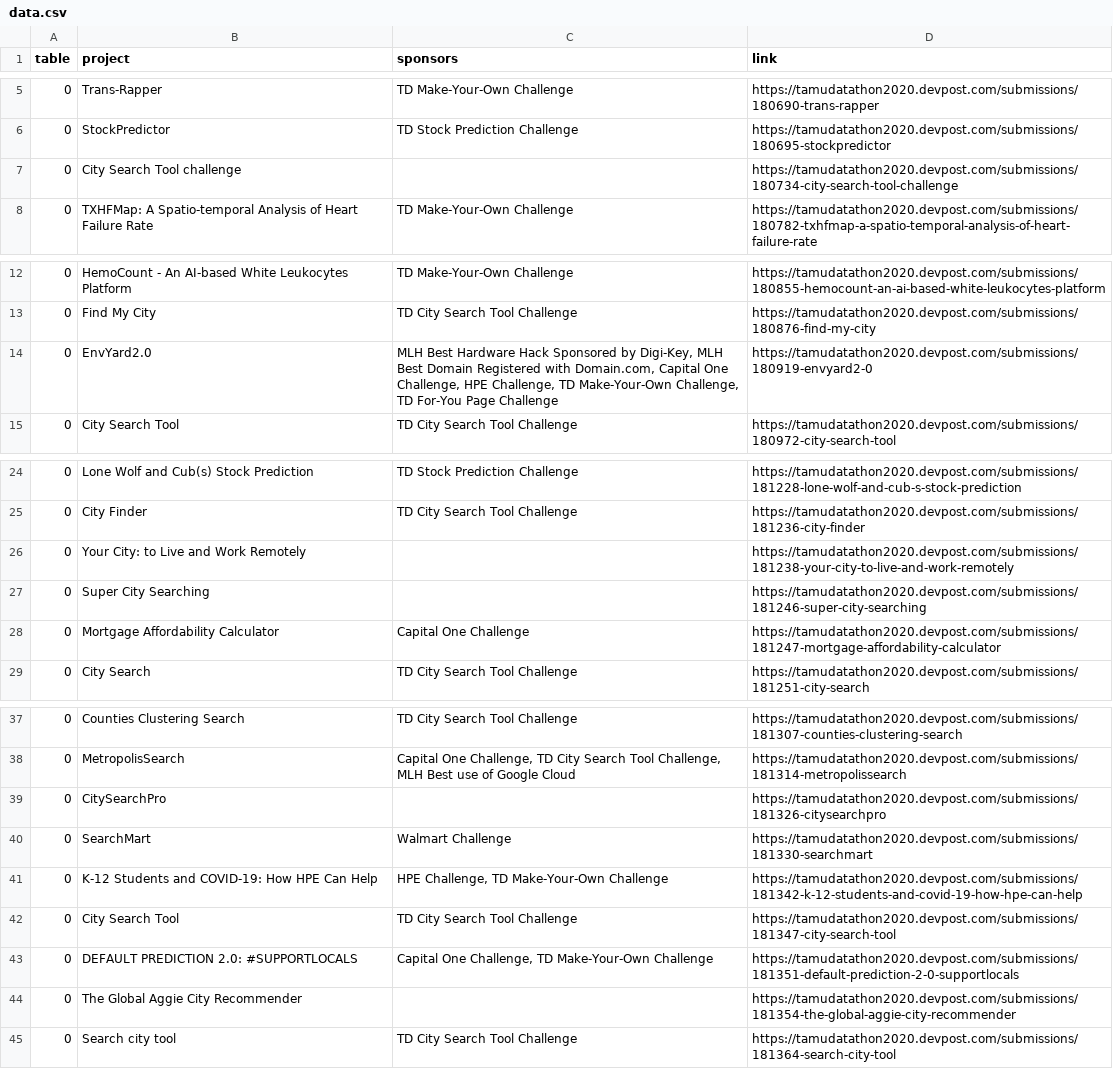
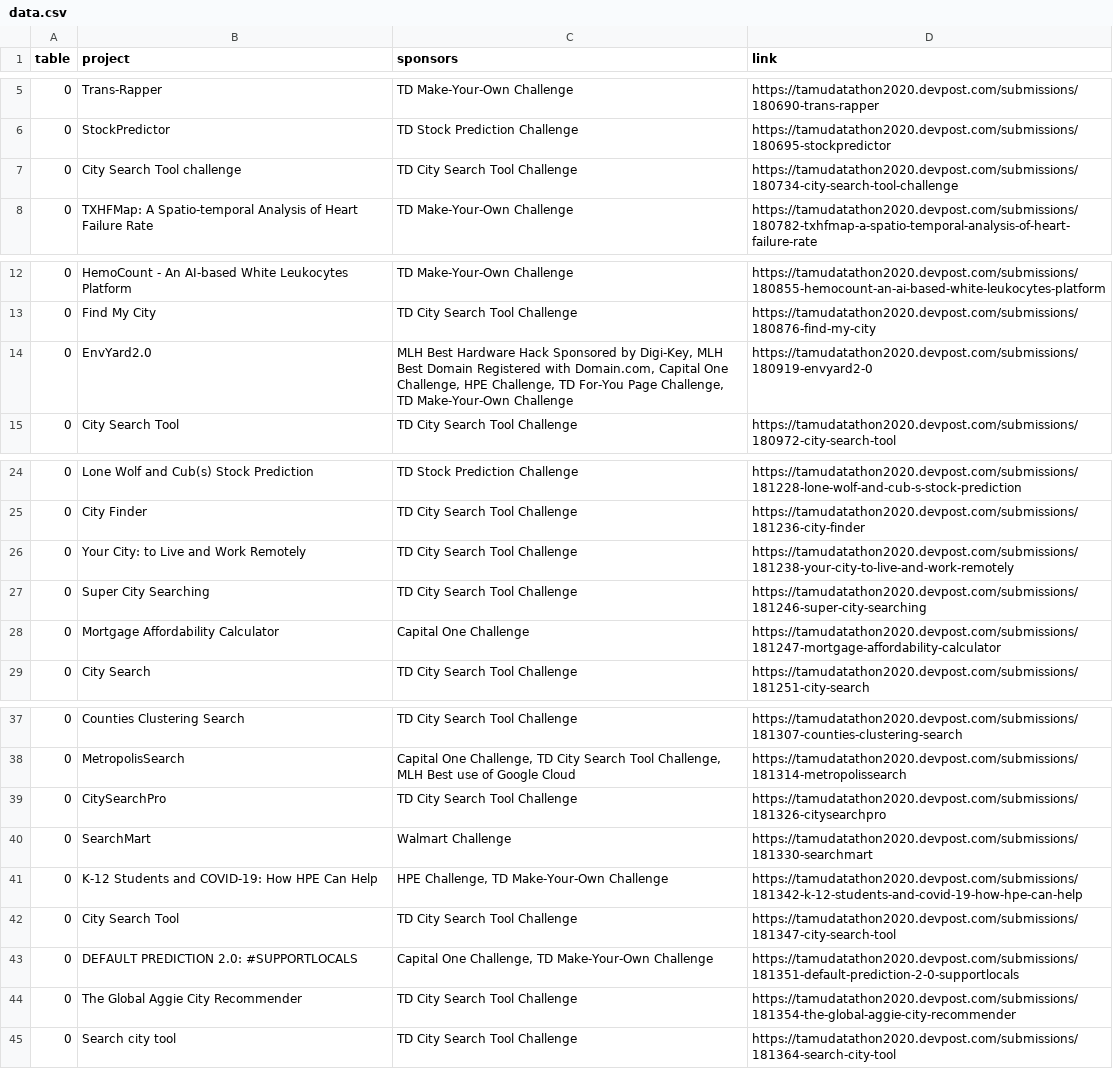
Before and after one commit to tamu-datathon-org/expo, a CSV file: data/data.csv, drawn as a sheet; only a part is shown, gaps mark what is left out; the diff covers the shown part only.

```diff
--- a/data/data.csv
+++ b/data/data.csv
@@ -6,3 +6,3 @@ table,project,sponsors,link
 0,StockPredictor,TD Stock Prediction Challenge,https://tamudatathon2020.devpost.com/submissions/180695-stockpredictor
-0,City Search Tool challenge,,https://tamudatathon2020.devpost.com/submissions/180734-city-search-tool-challenge
+0,City Search Tool challenge,TD City Search Tool Challenge,https://tamudatathon2020.devpost.com/submissions/180734-city-search-tool-challenge
 0,TXHFMap: A Spatio-temporal Analysis of Heart Failure Rate,TD Make-Your-Own Challenge,https://tamudatathon2020.devpost.com/submissions/180782-txhfmap-a-spatio-temporal-analysis-of-heart-failure-rate
@@ -13,3 +13,3 @@ table,project,sponsors,link
 0,Find My City,TD City Search Tool Challenge,https://tamudatathon2020.devpost.com/submissions/180876-find-my-city
-0,EnvYard2.0,"MLH Best Hardware Hack Sponsored by Digi-Key, MLH Best Domain Registered with Domain.com, Capital One Challenge, HPE Challenge, TD Make-Your-Own Challenge, TD For-You Page Challenge",https://tamudatathon2020.devpost.com/submissions/180919-envyard2-0
+0,EnvYard2.0,"MLH Best Hardware Hack Sponsored by Digi-Key, MLH Best Domain Registered with Domain.com, Capital One Challenge, HPE Challenge, TD For-You Page Challenge, TD Make-Your-Own Challenge",https://tamudatathon2020.devpost.com/submissions/180919-envyard2-0
 0,City Search Tool,TD City Search Tool Challenge,https://tamudatathon2020.devpost.com/submissions/180972-city-search-tool
@@ -25,4 +25,4 @@ table,project,sponsors,link
 0,City Finder,TD City Search Tool Challenge,https://tamudatathon2020.devpost.com/submissions/181236-city-finder
-0,Your City: to Live and Work Remotely,,https://tamudatathon2020.devpost.com/submissions/181238-your-city-to-live-and-work-remotely
-0,Super City Searching,,https://tamudatathon2020.devpost.com/submissions/181246-super-city-searching
+0,Your City: to Live and Work Remotely,TD City Search Tool Challenge,https://tamudatathon2020.devpost.com/submissions/181238-your-city-to-live-and-work-remotely
+0,Super City Searching,TD City Search Tool Challenge,https://tamudatathon2020.devpost.com/submissions/181246-super-city-searching
 0,Mortgage Affordability Calculator,Capital One Challenge,https://tamudatathon2020.devpost.com/submissions/181247-mortgage-affordability-calculator
@@ -38,3 +38,3 @@ table,project,sponsors,link
 0,MetropolisSearch,"Capital One Challenge, TD City Search Tool Challenge, MLH Best use of Google Cloud",https://tamudatathon2020.devpost.com/submissions/181314-metropolissearch
-0,CitySearchPro,,https://tamudatathon2020.devpost.com/submissions/181326-citysearchpro
+0,CitySearchPro,TD City Search Tool Challenge,https://tamudatathon2020.devpost.com/submissions/181326-citysearchpro
 0,SearchMart,Walmart Challenge,https://tamudatathon2020.devpost.com/submissions/181330-searchmart
@@ -43,3 +43,3 @@ table,project,sponsors,link
 0,DEFAULT PREDICTION 2.0: #SUPPORTLOCALS,"Capital One Challenge, TD Make-Your-Own Challenge",https://tamudatathon2020.devpost.com/submissions/181351-default-prediction-2-0-supportlocals
-0,The Global Aggie City Recommender,,https://tamudatathon2020.devpost.com/submissions/181354-the-global-aggie-city-recommender
+0,The Global Aggie City Recommender,TD City Search Tool Challenge,https://tamudatathon2020.devpost.com/submissions/181354-the-global-aggie-city-recommender
 0,Search city tool,TD City Search Tool Challenge,https://tamudatathon2020.devpost.com/submissions/181364-search-city-tool
```
Also changed, not shown: 2 removed rows and 7 edited cells elsewhere in this file.
